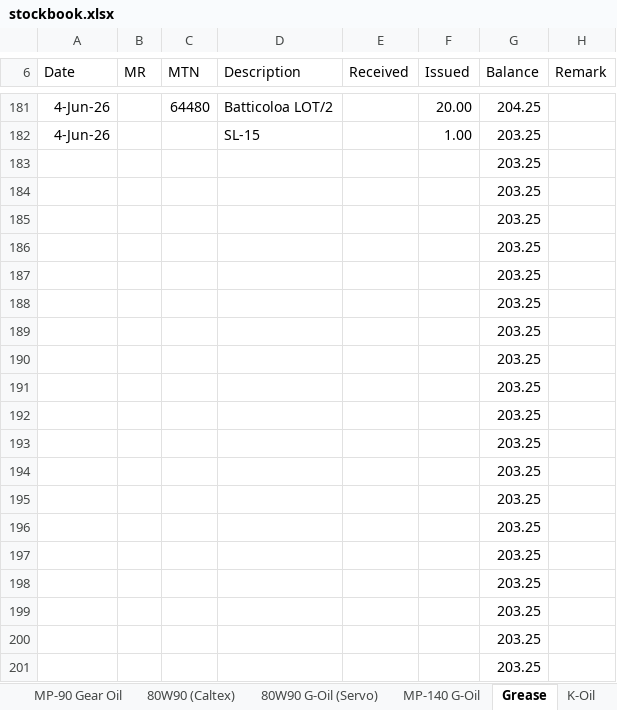
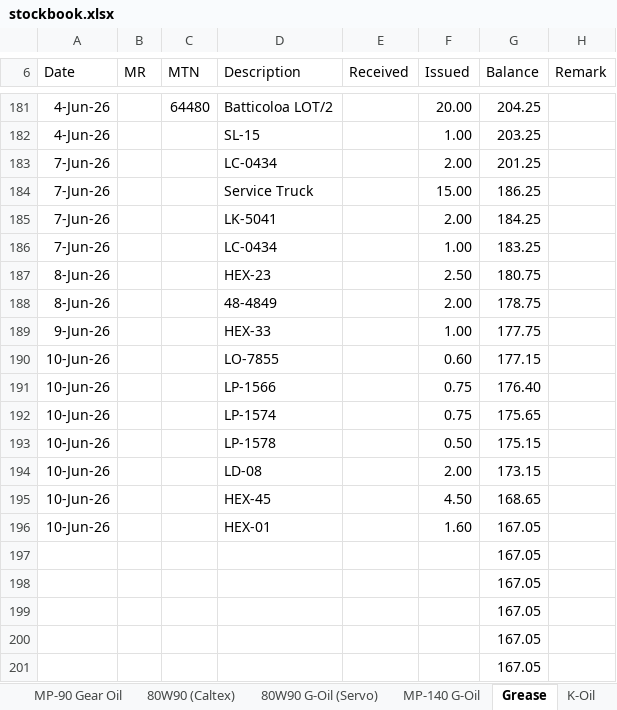
Before and after one commit to yohan114/oil-stock-book, an Excel workbook: data/source/stockbook.xlsx, sheet Grease, drawn as a sheet; only a part is shown, gaps mark what is left out; values as stored, in another font and other column widths than the file's, no borders; removed rows and columns are numbered as before the commit, all else as after; the diff names each change by its address in the sheet, - before the commit and + after, or states it on an @@ line.

```diff
--- a/data/source/stockbook.xlsx (sheet Grease)
+++ b/data/source/stockbook.xlsx (sheet Grease)
-row 183:  |  |  |  |  |  | 203.25
-row 184:  |  |  |  |  |  | 203.25
-row 185:  |  |  |  |  |  | 203.25
-row 186:  |  |  |  |  |  | 203.25
-row 187:  |  |  |  |  |  | 203.25
-row 188:  |  |  |  |  |  | 203.25
-row 189:  |  |  |  |  |  | 203.25
-row 190:  |  |  |  |  |  | 203.25
-row 191:  |  |  |  |  |  | 203.25
-row 192:  |  |  |  |  |  | 203.25
-row 193:  |  |  |  |  |  | 203.25
-row 194:  |  |  |  |  |  | 203.25
-row 195:  |  |  |  |  |  | 203.25
-row 196:  |  |  |  |  |  | 203.25
+row 183: 7-Jun-26 |  |  | LC-0434 |  | 2.00 | 201.25
+row 184: 7-Jun-26 |  |  | Service Truck |  | 15.00 | 186.25
+row 185: 7-Jun-26 |  |  | LK-5041 |  | 2.00 | 184.25
+row 186: 7-Jun-26 |  |  | LC-0434 |  | 1.00 | 183.25
+row 187: 8-Jun-26 |  |  | HEX-23 |  | 2.50 | 180.75
+row 188: 8-Jun-26 |  |  | 48-4849 |  | 2.00 | 178.75
+row 189: 9-Jun-26 |  |  | HEX-33 |  | 1.00 | 177.75
+row 190: 10-Jun-26 |  |  | LO-7855 |  | 0.60 | 177.15
+row 191: 10-Jun-26 |  |  | LP-1566 |  | 0.75 | 176.40
+row 192: 10-Jun-26 |  |  | LP-1574 |  | 0.75 | 175.65
+row 193: 10-Jun-26 |  |  | LP-1578 |  | 0.50 | 175.15
+row 194: 10-Jun-26 |  |  | LD-08 |  | 2.00 | 173.15
+row 195: 10-Jun-26 |  |  | HEX-45 |  | 4.50 | 168.65
+row 196: 10-Jun-26 |  |  | HEX-01 |  | 1.60 | 167.05
-G197:G201 (Balance): 203.25
+G197:G201 (Balance): 167.05
```
Also changed, not shown: sheet cotten waste, sheet 80W90 G-Oil (Servo), sheet 15W40(CI-04)Valvoline, sheet PETROL, sheet K-Oil, sheet HD-68 Hy-Oil Caltex, 3 more sheets, charts or pictures, 14 other files.
